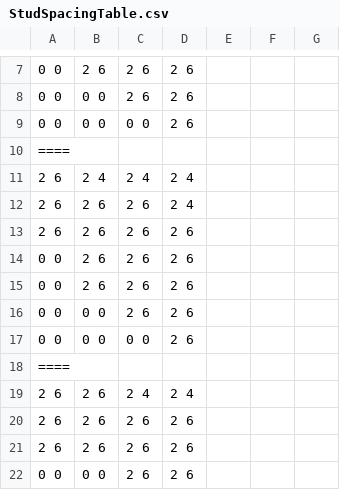
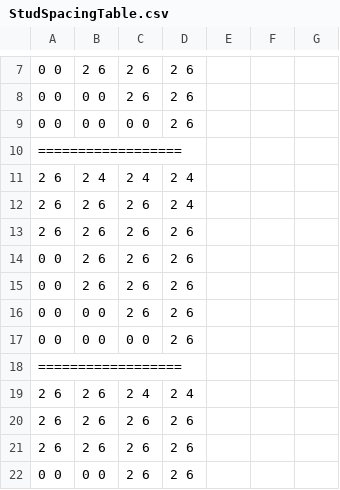
Before and after one commit to AZaghloul/AutoTimber, a CSV file: Algorithm.MVC/App_Data/Tables/StudSpacingTable.csv, drawn as a sheet; only a part is shown, gaps mark what is left out.

```diff
--- a/Algorithm.MVC/App_Data/Tables/StudSpacingTable.csv
+++ b/Algorithm.MVC/App_Data/Tables/StudSpacingTable.csv
@@ -9,3 +9,3 @@
 0 0,0 0,0 0,2 6
-    ====
+==================
 2 6,2 4,2 4,2 4
@@ -17,3 +17,3 @@
 0 0,0 0,0 0,2 6
-    ====
+==================
 2 6,2 6,2 4,2 4
```
Also changed, not shown: AlgorithmProject/Tables/StudSpacingTable.csv, 22 other files.
